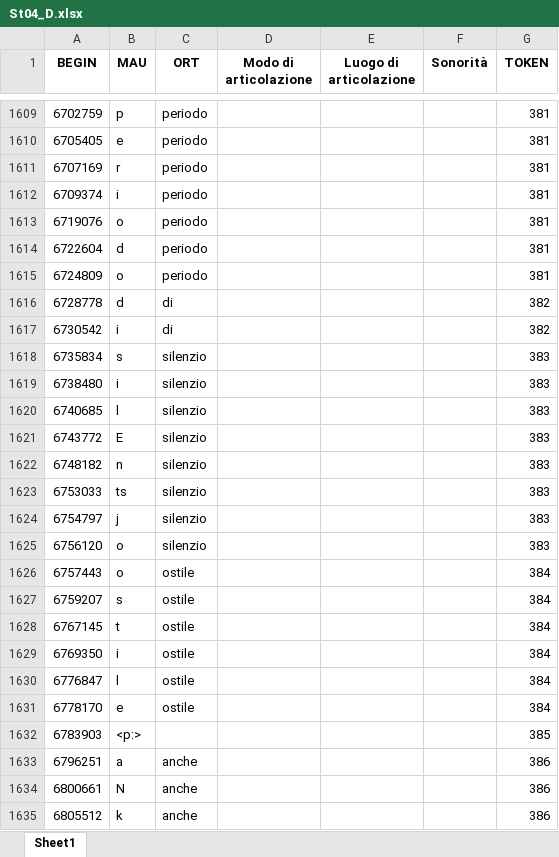
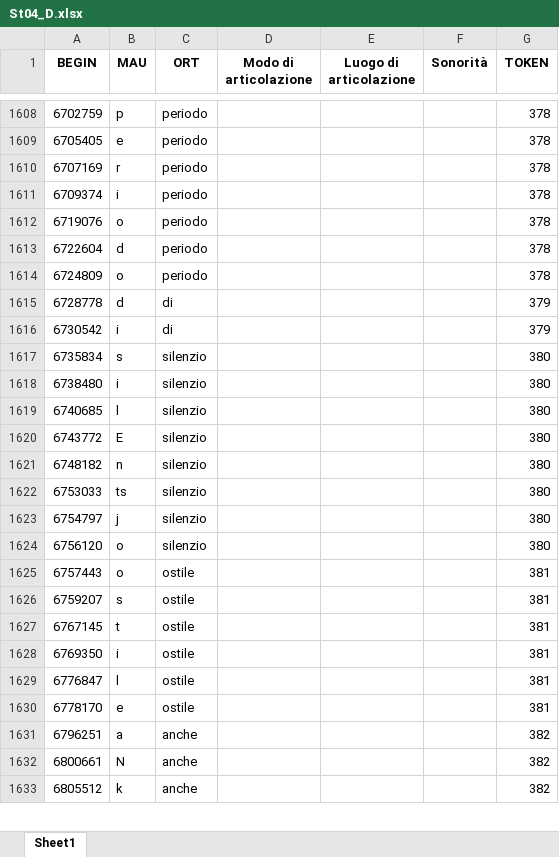
Before and after one commit to FrancescaSchiavone/linguistic_pipeline_EEG, an Excel workbook: data/phoneme_onset_D/St04_D.xlsx, sheet Sheet1, drawn as a sheet; only a part is shown, gaps mark what is left out; values as stored, in another font and other column widths than the file's, no borders; removed rows and columns are numbered as before the commit, all else as after; the diff covers the shown part only; the diff names each change by its address in the sheet, - before the commit and + after, or states it on an @@ line.

```diff
--- a/data/phoneme_onset_D/St04_D.xlsx (sheet Sheet1)
+++ b/data/phoneme_onset_D/St04_D.xlsx (sheet Sheet1)
-G1608:G1614 (TOKEN): 381
+G1608:G1614 (TOKEN): 378
-G1615:G1616 (TOKEN): 382
+G1615:G1616 (TOKEN): 379
-G1617:G1624 (TOKEN): 383
+G1617:G1624 (TOKEN): 380
-G1625:G1630 (TOKEN): 384
+G1625:G1630 (TOKEN): 381
-row 1632: 6783903 | <p:> |  |  |  |  | 385
-G1631:G1633 (TOKEN): 386
+G1631:G1633 (TOKEN): 382
```
Also changed, not shown: 19 added rows, 29 removed rows, 705 edited cells and cell formats elsewhere in this sheet, data/phoneme_onset_C/St07_C.xlsx, data/phoneme_onset_C/St09_C.xlsx, 17 other files.
